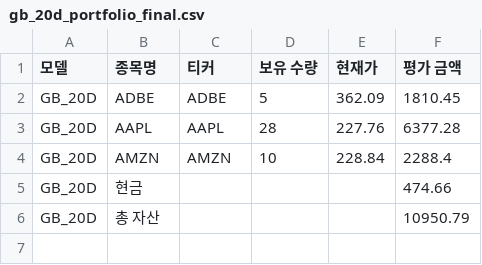
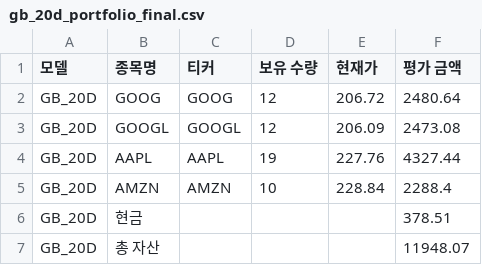
Before and after one commit to chesin1/stock_ai_trading_us, a CSV file: data/gb_20d_portfolio_final.csv, drawn as a sheet.

```diff
--- a/data/gb_20d_portfolio_final.csv
+++ b/data/gb_20d_portfolio_final.csv
@@ -1,6 +1,7 @@
 모델,종목명,티커,보유 수량,현재가,평가 금액
-GB_20D,ADBE,ADBE,5,362.09,1810.45
-GB_20D,AAPL,AAPL,28,227.76,6377.28
+GB_20D,GOOG,GOOG,12,206.72,2480.64
+GB_20D,GOOGL,GOOGL,12,206.09,2473.08
+GB_20D,AAPL,AAPL,19,227.76,4327.44
 GB_20D,AMZN,AMZN,10,228.84,2288.4
-GB_20D,현금,,,,474.66
-GB_20D,총 자산,,,,10950.79
+GB_20D,현금,,,,378.51
+GB_20D,총 자산,,,,11948.07
```
Also changed, not shown: data/gb_1d_portfolio_final.csv, data/predicted_with_scores.csv, 43 other files.
